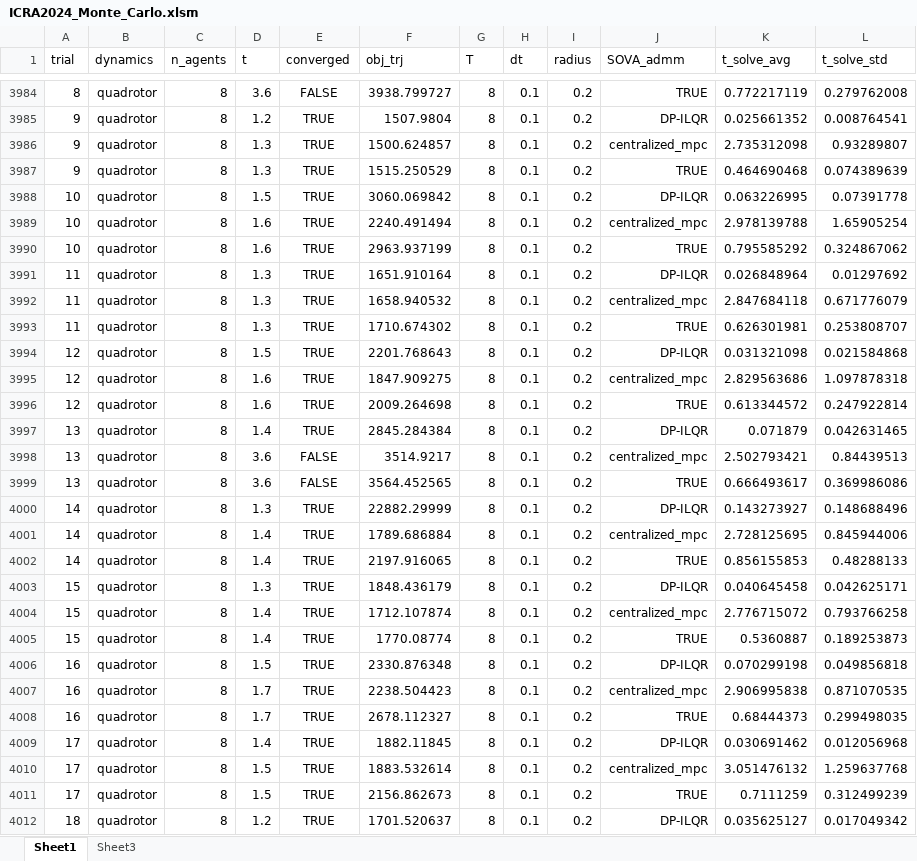
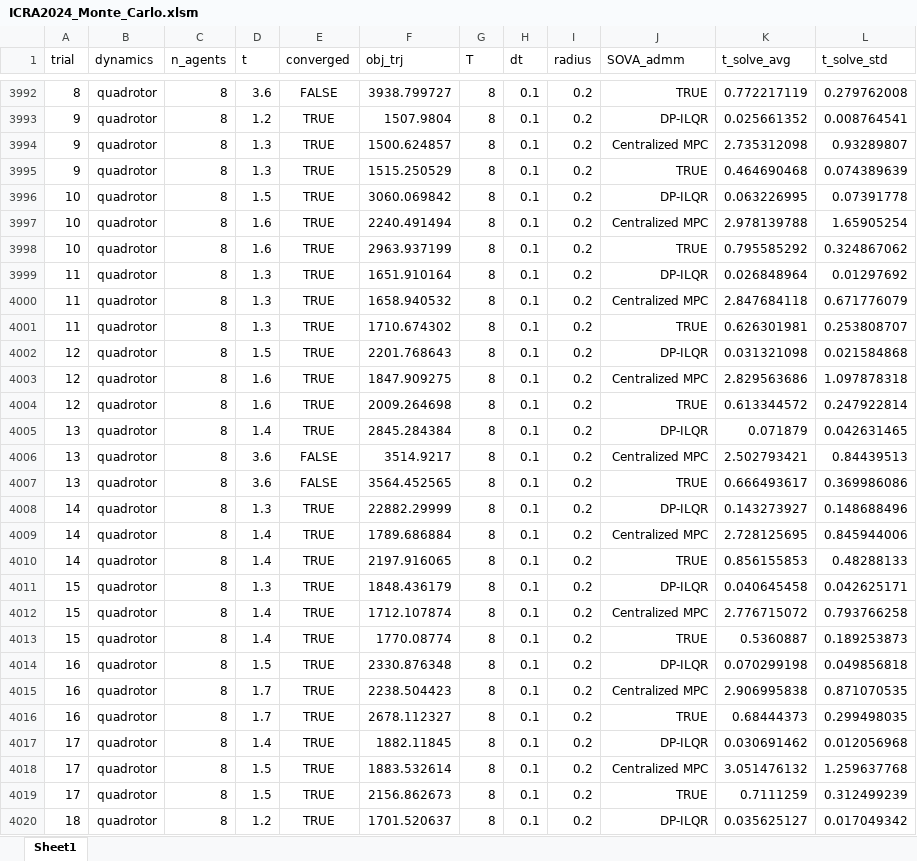
Before and after one commit to labicon/Potential-ADMM_code, an Excel workbook: distributed_ADMM/logs/ICRA2024_Monte_Carlo.xlsm, sheet Sheet1, drawn as a sheet; only a part is shown, gaps mark what is left out; values as stored, in another font and other column widths than the file's, no borders; addresses are those after the commit; the diff covers the shown part only; the diff names each change by its address in the sheet, - before the commit and + after, or states it on an @@ line.

```diff
--- a/distributed_ADMM/logs/ICRA2024_Monte_Carlo.xlsm (sheet Sheet1)
+++ b/distributed_ADMM/logs/ICRA2024_Monte_Carlo.xlsm (sheet Sheet1)
-sheet tab: Sheet3
-J3994 (SOVA_admm): centralized_mpc
+J3994 (SOVA_admm): Centralized MPC
-J3997 (SOVA_admm): centralized_mpc
+J3997 (SOVA_admm): Centralized MPC
-J4000 (SOVA_admm): centralized_mpc
+J4000 (SOVA_admm): Centralized MPC
-J4003 (SOVA_admm): centralized_mpc
+J4003 (SOVA_admm): Centralized MPC
-J4006 (SOVA_admm): centralized_mpc
+J4006 (SOVA_admm): Centralized MPC
-J4009 (SOVA_admm): centralized_mpc
+J4009 (SOVA_admm): Centralized MPC
-J4012 (SOVA_admm): centralized_mpc
+J4012 (SOVA_admm): Centralized MPC
-J4015 (SOVA_admm): centralized_mpc
+J4015 (SOVA_admm): Centralized MPC
-J4018 (SOVA_admm): centralized_mpc
+J4018 (SOVA_admm): Centralized MPC
```
Also changed, not shown: 8 added rows and 58 edited cells elsewhere in this sheet, 5 other files.
